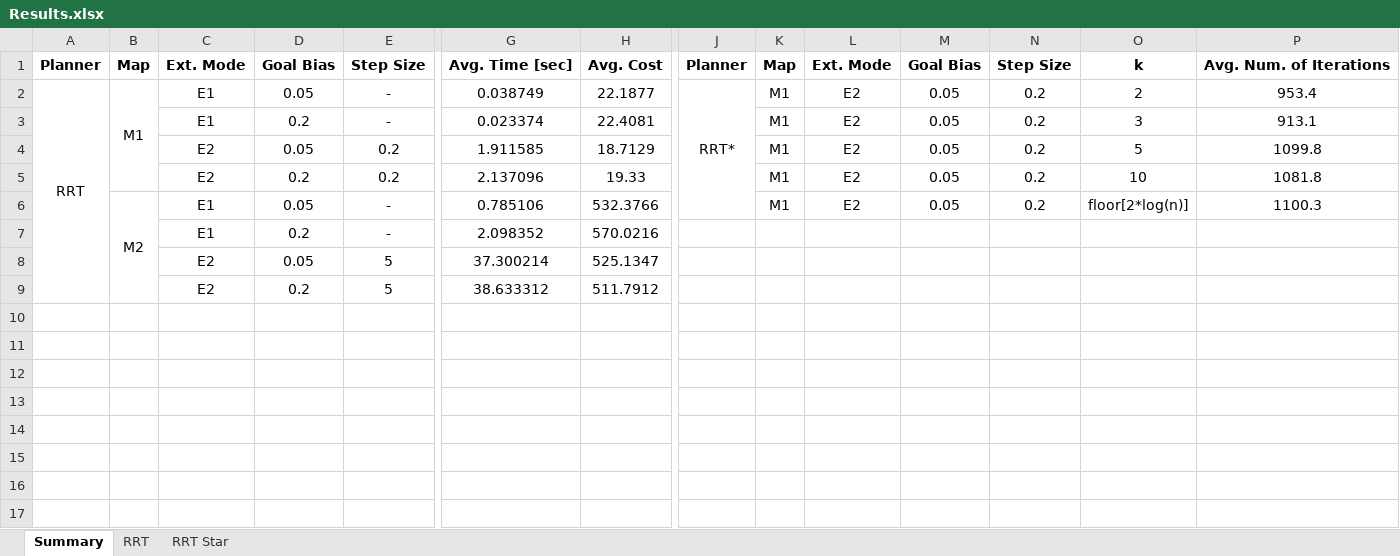
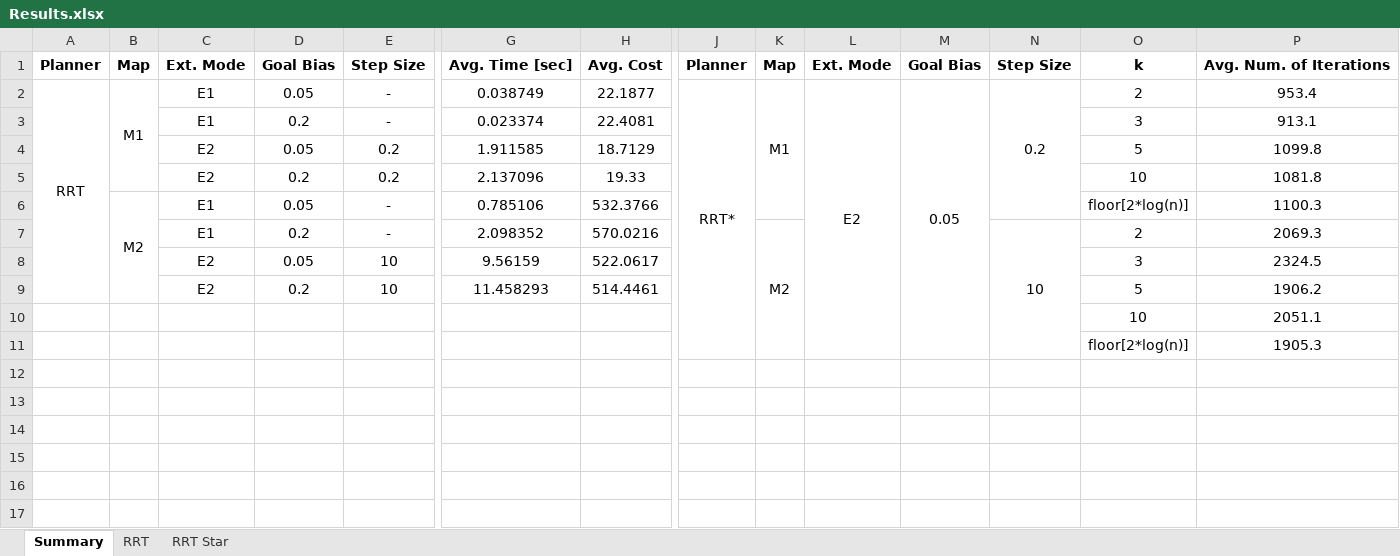
Before and after one commit to Yomaster10/ARMP-HW2, an Excel workbook: Code/Results.xlsx, sheet Summary, drawn as a sheet; only a part is shown, gaps mark what is left out; values as stored, in another font and other column widths than the file's, no borders; removed rows and columns are numbered as before the commit, all else as after; rows hold the shown columns only; the diff covers the shown part only; the diff names each change by its address in the sheet, - before the commit and + after, or states it on an @@ line.

```diff
--- a/Code/Results.xlsx (sheet Summary)
+++ b/Code/Results.xlsx (sheet Summary)
-A2:A9 merged
+A2:A9 merged
-J2:J6 merged
+J2:J11 merged
+K2:K6 merged
+L2:L11 merged
+M2:M11 merged
+N2:N6 merged
-K3:K6: M1
+K3:K6: (empty)
-L3:L6: E2
+L3:L6: (empty)
-M3:M6: 0.05
+M3:M6: (empty)
-N3:N6: 0.2
+N3:N6: (empty)
-B6:B9 merged
+B6:B9 merged
-row 7:  |  | E1 | 0.2 | - | 2.098352 | 570.0216
-row 8:  |  | E2 | 0.05 | 5 | 37.300214 | 525.1347
-row 9:  |  | E2 | 0.2 | 5 | 38.633312 | 511.7912
-row 7: (empty)
+row 7:  |  | E1 | 0.2 | - | 2.098352 | 570.0216 |  | M2 |  |  | 10 | 2 | 2069.3
+K7:K11 merged
+N7:N11 merged
-row 8: (empty)
+row 8:  |  | E2 | 0.05 | 10 | 9.56159 | 522.0617 |  |  |  |  |  | 3 | 2324.5
+row 9:  |  | E2 | 0.2 | 10 | 11.458293 | 514.4461 |  |  |  |  |  | 5 | 1906.2
+row 10:  |  |  |  |  |  |  |  |  |  |  |  | 10 | 2051.1
+row 11:  |  |  |  |  |  |  |  |  |  |  |  | floor[2*log(n)] | 1905.3
```
Also changed, not shown: 6 added rows and 4 removed rows elsewhere in this sheet, sheet RRT Star, sheet RRT, 35 other files.
